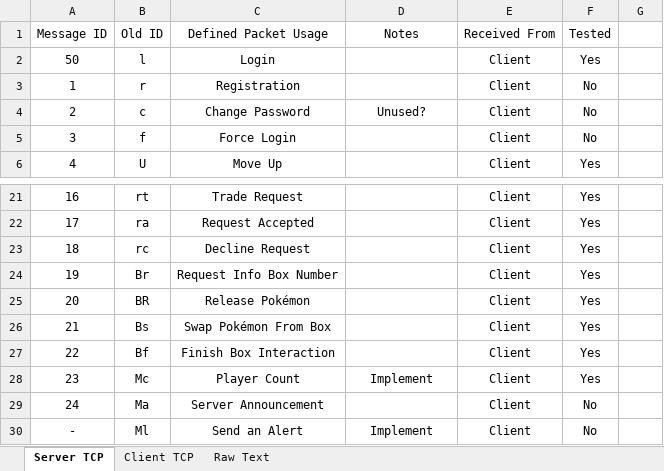
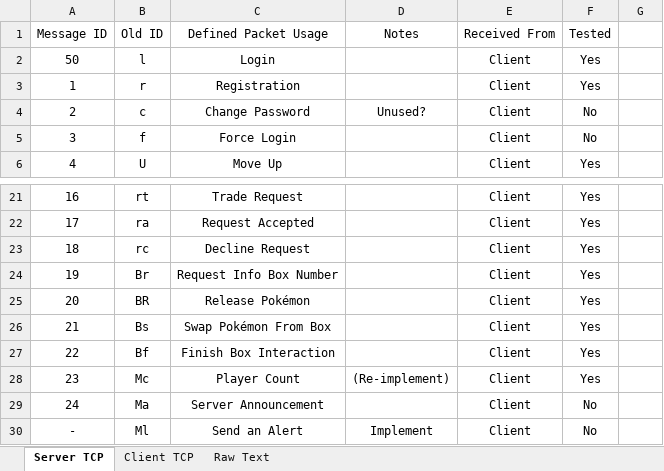
Before and after one commit to MaxMaes/pokemoniun, an Excel workbook: RN and Misc/Packets.xlsx, sheet Server TCP, drawn as a sheet; only a part is shown, gaps mark what is left out; values as stored, in another font and other column widths than the file's, no borders; the diff covers the shown part only; the diff names each change by its address in the sheet, - before the commit and + after, or states it on an @@ line.

Commit message:
Updated Packet notes and test status. Added small list with currently known issues for 1.5.

```diff
--- a/RN and Misc/Packets.xlsx (sheet Server TCP)
+++ b/RN and Misc/Packets.xlsx (sheet Server TCP)
-F3 (Tested): No
+F3 (Tested): Yes
-D28 (Notes): Implement
+D28 (Notes): (Re-implement)
```
Also changed, not shown: 16 edited cells elsewhere in this sheet, sheet Client TCP, 5 other files.
